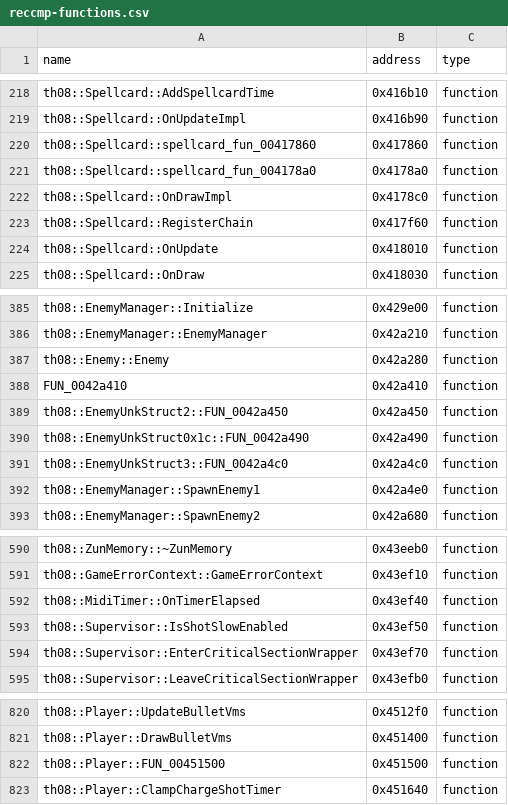
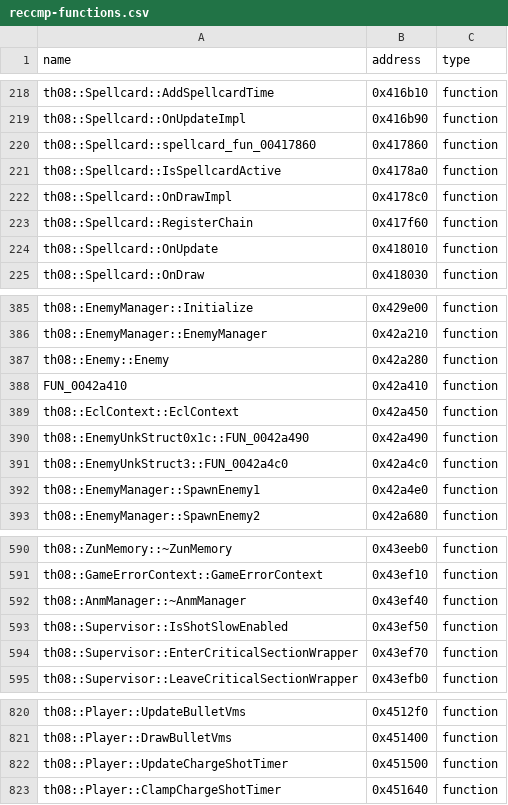
Before and after one commit to Patchouli-CN/th08_dec, a CSV file: config/reccmp-functions.csv, drawn as a sheet; only a part is shown, gaps mark what is left out; the diff covers the shown part only.

```diff
--- a/config/reccmp-functions.csv
+++ b/config/reccmp-functions.csv
@@ -220,3 +220,3 @@ th08::Spellcard::OnUpdateImpl,0x416b90,function
 th08::Spellcard::spellcard_fun_00417860,0x417860,function
-th08::Spellcard::spellcard_fun_004178a0,0x4178a0,function
+th08::Spellcard::IsSpellcardActive,0x4178a0,function
 th08::Spellcard::OnDrawImpl,0x4178c0,function
@@ -388,3 +388,3 @@ th08::Enemy::Enemy,0x42a280,function
 FUN_0042a410,0x42a410,function
-th08::EnemyUnkStruct2::FUN_0042a450,0x42a450,function
+th08::EclContext::EclContext,0x42a450,function
 th08::EnemyUnkStruct0x1c::FUN_0042a490,0x42a490,function
@@ -591,3 +591,3 @@ th08::ZunMemory::~ZunMemory,0x43eeb0,function
 th08::GameErrorContext::GameErrorContext,0x43ef10,function
-th08::MidiTimer::OnTimerElapsed,0x43ef40,function
+th08::AnmManager::~AnmManager,0x43ef40,function
 th08::Supervisor::IsShotSlowEnabled,0x43ef50,function
@@ -821,3 +821,3 @@ th08::Player::UpdateBulletVms,0x4512f0,function
 th08::Player::DrawBulletVms,0x451400,function
-th08::Player::FUN_00451500,0x451500,function
+th08::Player::UpdateChargeShotTimer,0x451500,function
 th08::Player::ClampChargeShotTimer,0x451640,function
```
Also changed, not shown: 7 edited cells elsewhere in this file, config/mapping.csv, 11 other files.
